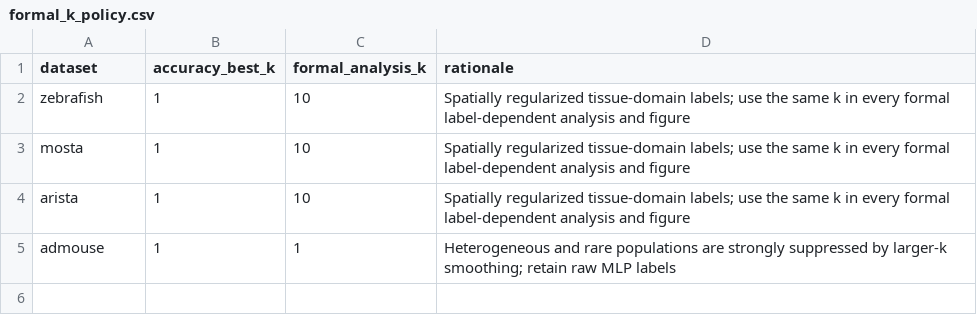
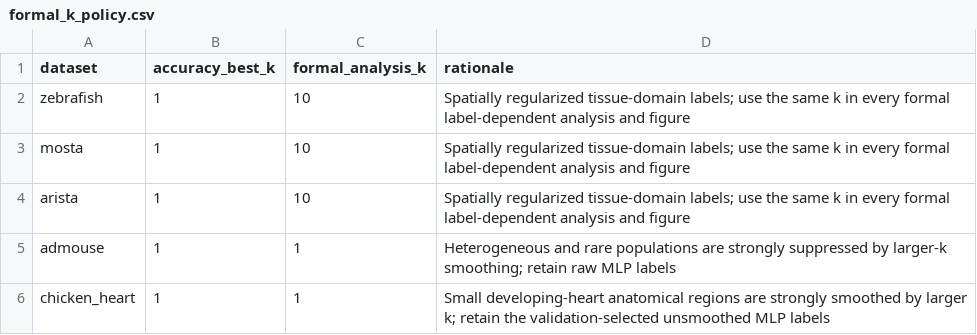
Before and after one commit to zhenyiizhang/cytobridge-spatial, a CSV file: docs/data/formal_k_policy.csv, drawn as a sheet.

```diff
--- a/docs/data/formal_k_policy.csv
+++ b/docs/data/formal_k_policy.csv
@@ -5 +5,2 @@ arista,1,10,"Spatially regularized tissue-domain labels; use the same k in every
 admouse,1,1,"Heterogeneous and rare populations are strongly suppressed by larger-k smoothing; retain raw MLP labels"
+chicken_heart,1,1,"Small developing-heart anatomical regions are strongly smoothed by larger k; retain the validation-selected unsmoothed MLP labels"
```
Also changed, not shown: docs/data/formal_hyperparameter_settings.csv, docs/data/formal_training_compute_cost.csv, 9 other files.
